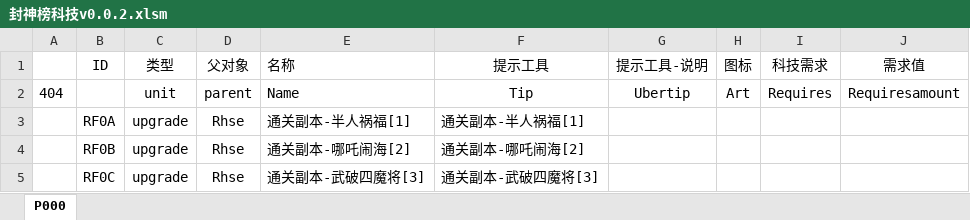
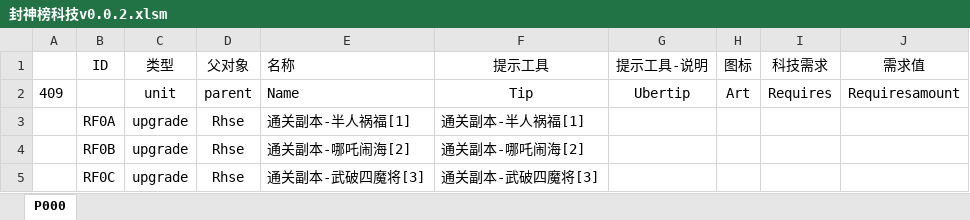
Before and after one commit to MageEgg/MageGame, an Excel workbook: 封神榜科技v0.0.2.xlsm, sheet P000, drawn as a sheet; only a part is shown; values as stored, in another font and other column widths than the file's, no borders; the diff covers the shown part only; the diff names each change by its address in the sheet, - before the commit and + after, or states it on an @@ line.

```diff
--- a/封神榜科技v0.0.2.xlsm (sheet P000)
+++ b/封神榜科技v0.0.2.xlsm (sheet P000)
-A2: 404
+A2: 409
```
Also changed, not shown: 5 added rows and 1 edited cell elsewhere in this sheet, 9 other files.
